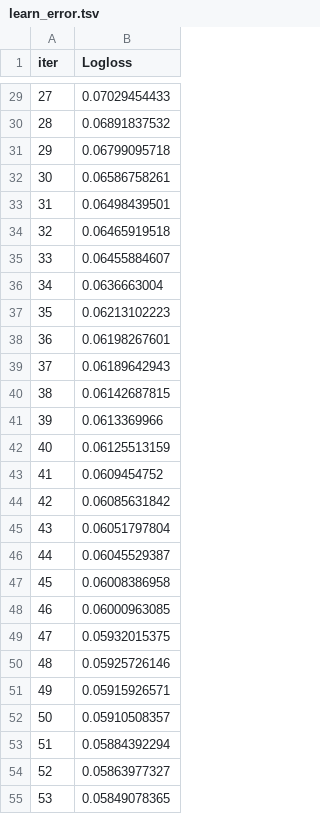
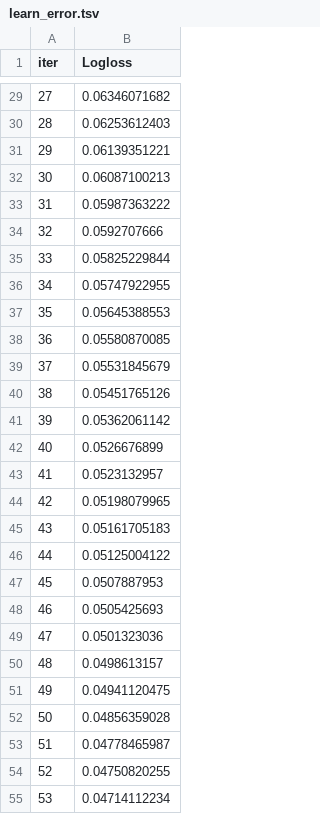
Before and after one commit to nikitabiba/ML_RGR, a TSV file: catboost_info/learn_error.tsv, drawn as a sheet; only a part is shown, gaps mark what is left out; the diff covers the shown part only.

```diff
--- a/catboost_info/learn_error.tsv
+++ b/catboost_info/learn_error.tsv
@@ -29,27 +29,27 @@ iter	Logloss
-27	0.07029454433
-28	0.06891837532
-29	0.06799095718
-30	0.06586758261
-31	0.06498439501
-32	0.06465919518
-33	0.06455884607
-34	0.0636663004
-35	0.06213102223
-36	0.06198267601
-37	0.06189642943
-38	0.06142687815
-39	0.0613369966
-40	0.06125513159
-41	0.0609454752
-42	0.06085631842
-43	0.06051797804
-44	0.06045529387
-45	0.06008386958
-46	0.06000963085
-47	0.05932015375
-48	0.05925726146
-49	0.05915926571
-50	0.05910508357
-51	0.05884392294
-52	0.05863977327
-53	0.05849078365
+27	0.06346071682
+28	0.06253612403
+29	0.06139351221
+30	0.06087100213
+31	0.05987363222
+32	0.0592707666
+33	0.05825229844
+34	0.05747922955
+35	0.05645388553
+36	0.05580870085
+37	0.05531845679
+38	0.05451765126
+39	0.05362061142
+40	0.0526676899
+41	0.0523132957
+42	0.05198079965
+43	0.05161705183
+44	0.05125004122
+45	0.0507887953
+46	0.0505425693
+47	0.0501323036
+48	0.0498613157
+49	0.04941120475
+50	0.04856359028
+51	0.04778465987
+52	0.04750820255
+53	0.04714112234
```
Also changed, not shown: 73 edited cells elsewhere in this file, catboost_info/time_left.tsv, 10 other files.
